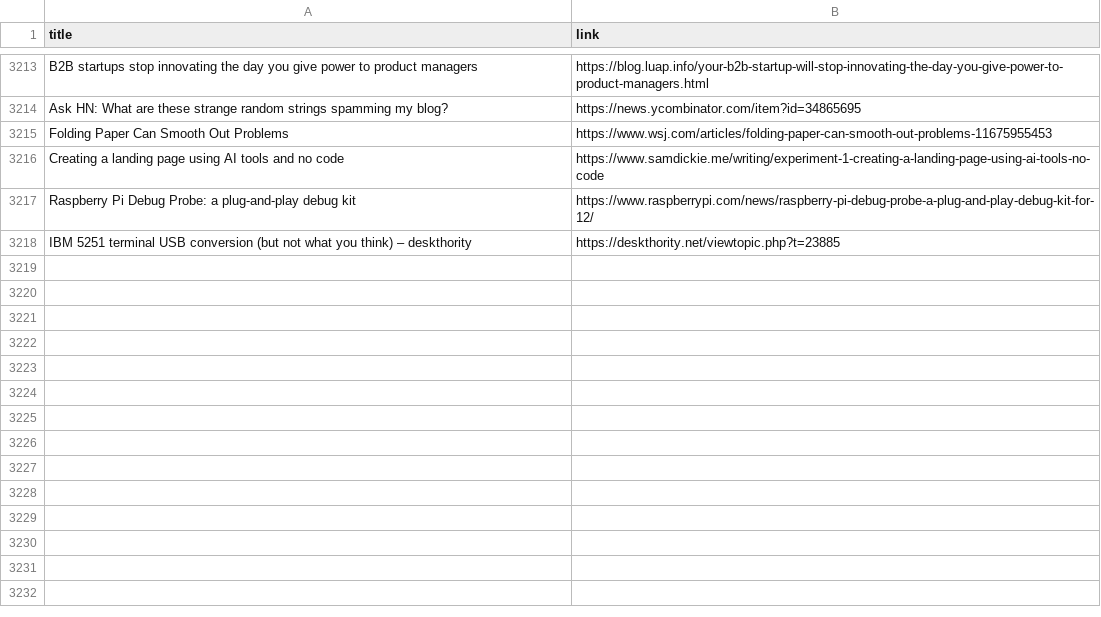
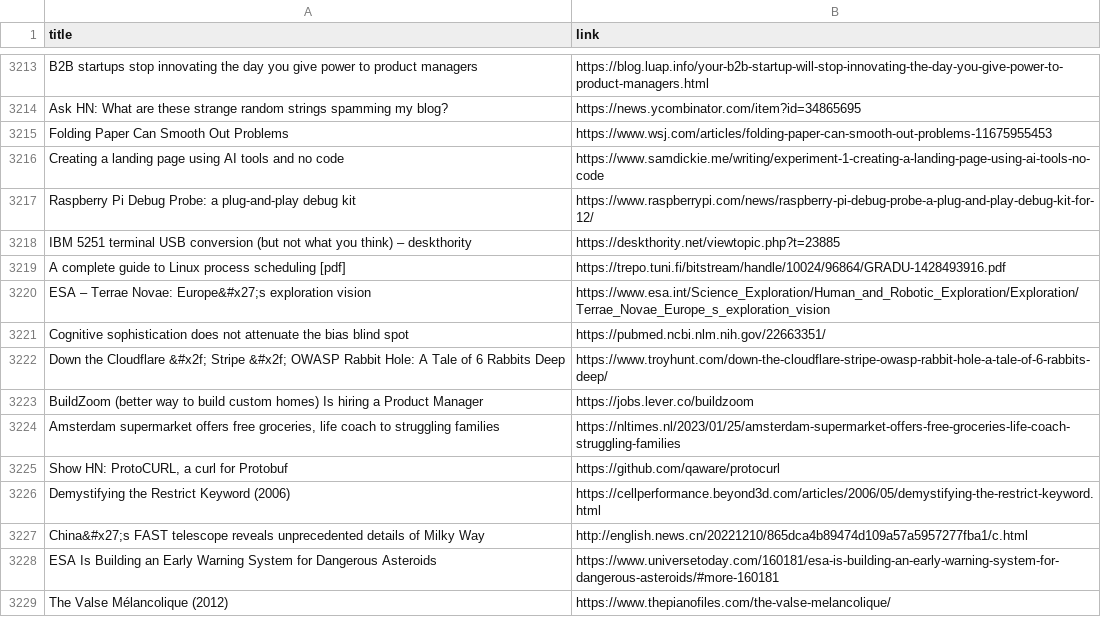
Before and after one commit to yellow-seed/aiit-bigdata-analysis-report2, a CSV file: index_output.csv, drawn as a sheet; only a part is shown, gaps mark what is left out.

Commit message:
update csv

```diff
--- a/index_output.csv
+++ b/index_output.csv
@@ -3218 +3218,12 @@ Raspberry Pi Debug Probe: a plug-and-play debug kit,https://www.raspberrypi.com/
 IBM 5251 terminal USB conversion (but not what you think) – deskthority,https://deskthority.net/viewtopic.php?t=23885
+A complete guide to Linux process scheduling [pdf],https://trepo.tuni.fi/bitstream/handle/10024/96864/GRADU-1428493916.pdf
+ESA – Terrae Novae: Europe&#x27;s exploration vision,https://www.esa.int/Science_Exploration/Human_and_Robotic_Exploration/Exploration/Terrae_Novae_Europe_s_exploration_vision
+Cognitive sophistication does not attenuate the bias blind spot,https://pubmed.ncbi.nlm.nih.gov/22663351/
+Down the Cloudflare &#x2f; Stripe &#x2f; OWASP Rabbit Hole: A Tale of 6 Rabbits Deep,https://www.troyhunt.com/down-the-cloudflare-stripe-owasp-rabbit-hole-a-tale-of-6-rabbits-deep/
+BuildZoom (better way to build custom homes) Is hiring a Product Manager,https://jobs.lever.co/buildzoom
+"Amsterdam supermarket offers free groceries, life coach to struggling families",https://nltimes.nl/2023/01/25/amsterdam-supermarket-offers-free-groceries-life-coach-struggling-families
+"Show HN: ProtoCURL, a curl for Protobuf",https://github.com/qaware/protocurl
+Demystifying the Restrict Keyword (2006),https://cellperformance.beyond3d.com/articles/2006/05/demystifying-the-restrict-keyword.html
+China&#x27;s FAST telescope reveals unprecedented details of Milky Way,http://english.news.cn/20221210/865dca4b89474d109a57a5957277fba1/c.html
+ESA Is Building an Early Warning System for Dangerous Asteroids,https://www.universetoday.com/160181/esa-is-building-an-early-warning-system-for-dangerous-asteroids/#more-160181
+The Valse Mélancolique (2012),https://www.thepianofiles.com/the-valse-melancolique/
```
